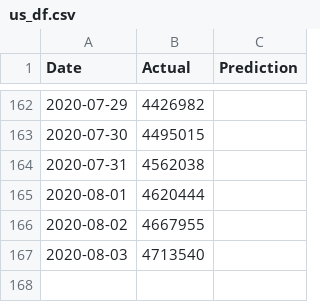
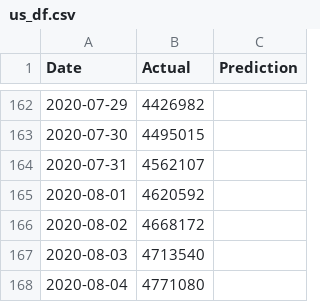
Before and after one commit to bosulliv/covid, a CSV file: data/processed/us_df.csv, drawn as a sheet; only a part is shown, gaps mark what is left out.

```diff
--- a/data/processed/us_df.csv
+++ b/data/processed/us_df.csv
@@ -163,5 +163,6 @@ Date,Actual,Prediction
 2020-07-30,4495015,
-2020-07-31,4562038,
-2020-08-01,4620444,
-2020-08-02,4667955,
+2020-07-31,4562107,
+2020-08-01,4620592,
+2020-08-02,4668172,
 2020-08-03,4713540,
+2020-08-04,4771080,
```
Also changed, not shown: data/processed/au_df.csv, data/processed/de_df.csv, 26 other files.
